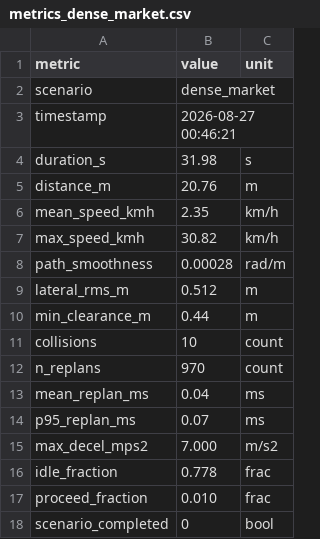
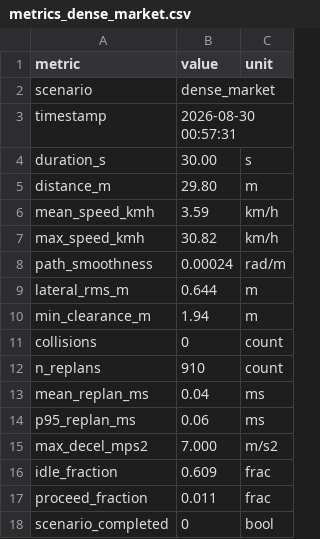
Before and after one commit to krishna2077-s/adas-vision, a CSV file: matlab/metrics_dense_market.csv, drawn as a sheet.

```diff
--- a/matlab/metrics_dense_market.csv
+++ b/matlab/metrics_dense_market.csv
@@ -2,17 +2,17 @@ metric,value,unit
 scenario,dense_market,
-timestamp,2026-08-27 00:46:21,
-duration_s,31.98,s
-distance_m,20.76,m
-mean_speed_kmh,2.35,km/h
+timestamp,2026-08-30 00:57:31,
+duration_s,30.00,s
+distance_m,29.80,m
+mean_speed_kmh,3.59,km/h
 max_speed_kmh,30.82,km/h
-path_smoothness,0.00028,rad/m
-lateral_rms_m,0.512,m
-min_clearance_m,0.44,m
-collisions,10,count
-n_replans,970,count
+path_smoothness,0.00024,rad/m
+lateral_rms_m,0.644,m
+min_clearance_m,1.94,m
+collisions,0,count
+n_replans,910,count
 mean_replan_ms,0.04,ms
-p95_replan_ms,0.07,ms
+p95_replan_ms,0.06,ms
 max_decel_mps2,7.000,m/s2
-idle_fraction,0.778,frac
-proceed_fraction,0.010,frac
+idle_fraction,0.609,frac
+proceed_fraction,0.011,frac
 scenario_completed,0,bool
```
Also changed, not shown: 9 other files.
